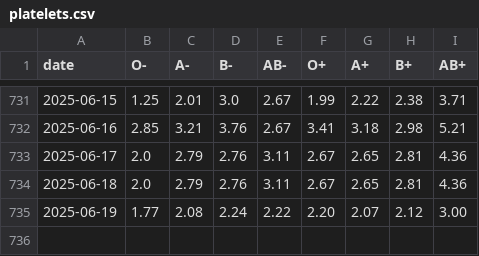
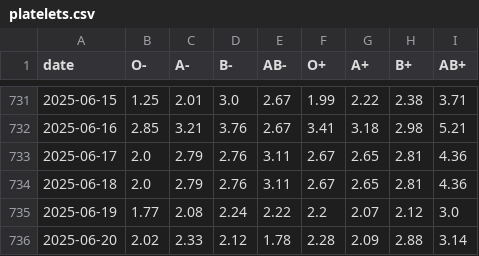
Before and after one commit to svenlatham/nhsbt-blood-levels, a CSV file: platelets.csv, drawn as a sheet; only a part is shown, gaps mark what is left out.

```diff
--- a/platelets.csv
+++ b/platelets.csv
@@ -734,2 +734,3 @@ date,O-,A-,B-,AB-,O+,A+,B+,AB+
 2025-06-18,2.0,2.79,2.76,3.11,2.67,2.65,2.81,4.36
-2025-06-19,1.77,2.08,2.24,2.22,2.20,2.07,2.12,3.00
+2025-06-19,1.77,2.08,2.24,2.22,2.2,2.07,2.12,3.0
+2025-06-20,2.02,2.33,2.12,1.78,2.28,2.09,2.88,3.14
```
Also changed, not shown: blood.csv.
